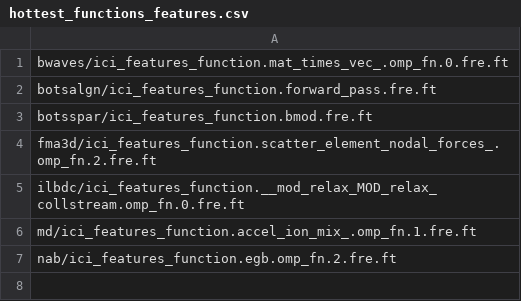
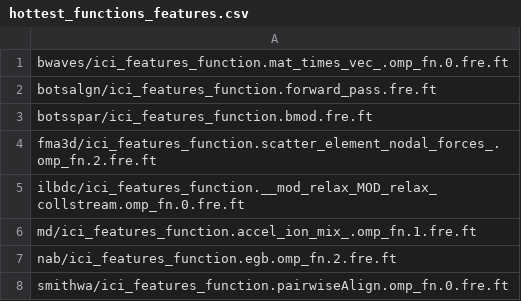
Before and after one commit to DaveGreasley/masters-project, a CSV file: feature_extractor/SPEC/hottest_functions_features.csv, drawn as a sheet; the diff names each change by its address in the sheet, - before the commit and + after, or states it on an @@ line.

Commit message:
Added smithwa benchmark features

```diff
--- a/feature_extractor/SPEC/hottest_functions_features.csv
+++ b/feature_extractor/SPEC/hottest_functions_features.csv
+row 8: smithwa/ici_features_function.pairwiseAlign.omp_fn.0.fre.ft
```
Also changed, not shown: 19 other files.
